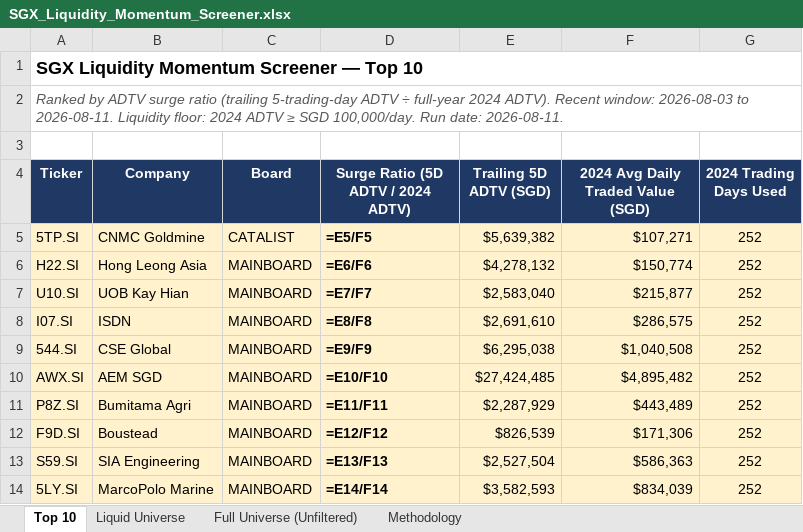
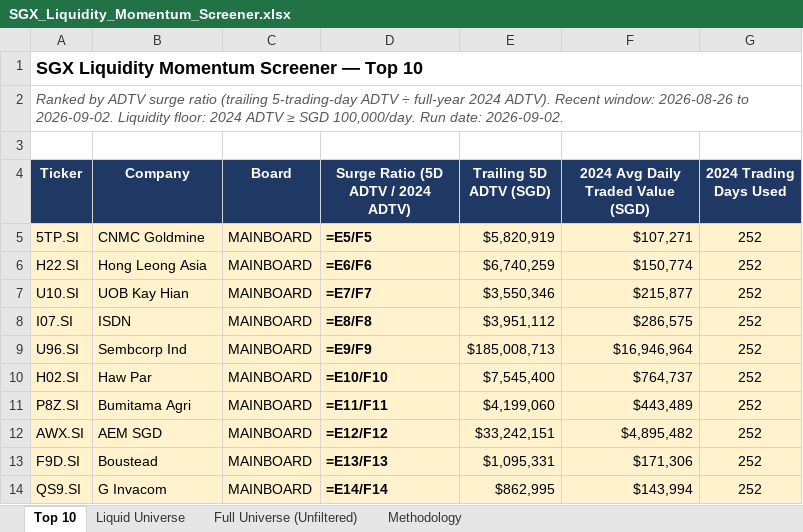
Before and after one commit to ferlyntanyj/Claude-Telegram-bot, an Excel workbook: output/SGX_Liquidity_Momentum_Screener.xlsx, sheet Top 10, drawn as a sheet; values as stored, in another font and other column widths than the file's, no borders; formulas without a stored value are shown as written; removed rows and columns are numbered as before the commit, all else as after; the diff names each change by its address in the sheet, - before the commit and + after, or states it on an @@ line.

```diff
--- a/output/SGX_Liquidity_Momentum_Screener.xlsx (sheet Top 10)
+++ b/output/SGX_Liquidity_Momentum_Screener.xlsx (sheet Top 10)
-A2 (Ticker): …Recent window: 2026-08-03 to 2026-08-11. Liquidity floor: 2024 ADTV ≥ SGD 100,000/day. Run date: 2026-08-11.
+A2 (Ticker): …Recent window: 2026-08-26 to 2026-09-02. Liquidity floor: 2024 ADTV ≥ SGD 100,000/day. Run date: 2026-09-02.
-C5 (Board): CATALIST
+C5 (Board): MAINBOARD
-E5 (Trailing 5D ADTV (SGD)): $5,639,382
+E5 (Trailing 5D ADTV (SGD)): $5,820,919
-E6 (Trailing 5D ADTV (SGD)): $4,278,132
+E6 (Trailing 5D ADTV (SGD)): $6,740,259
-E7 (Trailing 5D ADTV (SGD)): $2,583,040
+E7 (Trailing 5D ADTV (SGD)): $3,550,346
-E8 (Trailing 5D ADTV (SGD)): $2,691,610
+E8 (Trailing 5D ADTV (SGD)): $3,951,112
-row 9: 544.SI | CSE Global | MAINBOARD | =E9/F9 | $6,295,038 | $1,040,508 | 252
-row 10: AWX.SI | AEM SGD | MAINBOARD | =E10/F10 | $27,424,485 | $4,895,482 | 252
+row 9: U96.SI | Sembcorp Ind | MAINBOARD | =E9/F9 | $185,008,713 | $16,946,964 | 252
+row 10: H02.SI | Haw Par | MAINBOARD | =E10/F10 | $7,545,400 | $764,737 | 252
-E11 (Trailing 5D ADTV (SGD)): $2,287,929
+E11 (Trailing 5D ADTV (SGD)): $4,199,060
+row 12: AWX.SI | AEM SGD | MAINBOARD | =E12/F12 | $33,242,151 | $4,895,482 | 252
-D13: =E12/F12
+D13: =E13/F13
-E13 (Trailing 5D ADTV (SGD)): $826,539
+E13 (Trailing 5D ADTV (SGD)): $1,095,331
-row 13: S59.SI | SIA Engineering | MAINBOARD | =E13/F13 | $2,527,504 | $586,363 | 252
-row 14: 5LY.SI | MarcoPolo Marine | MAINBOARD | =E14/F14 | $3,582,593 | $834,039 | 252
+row 14: QS9.SI | G Invacom | MAINBOARD | =E14/F14 | $862,995 | $143,994 | 252
```
Also changed, not shown: sheet Full Universe (Unfiltered), sheet Liquid Universe, sheet Methodology, 5 other files.
